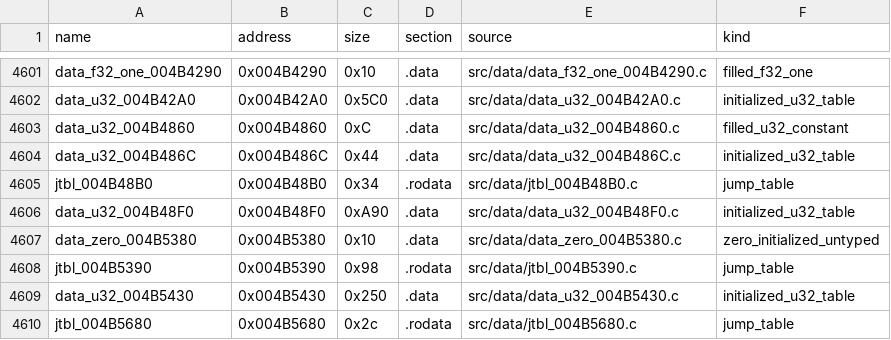
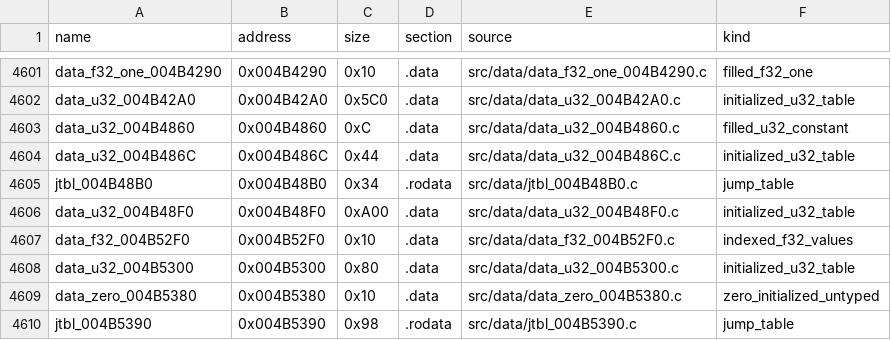
Before and after one commit to g-guthrie/mvc2-ps2-decomp, a CSV file: config/data_units.csv, drawn as a sheet; only a part is shown, gaps mark what is left out; the shorter side is filled out with more unchanged rows.

```diff
--- a/config/data_units.csv
+++ b/config/data_units.csv
@@ -4605,3 +4605,5 @@ data_u32_004B486C,0x004B486C,0x44,.data,src/data/data_u32_004B486C.c,initialized
 jtbl_004B48B0,0x004B48B0,0x34,.rodata,src/data/jtbl_004B48B0.c,jump_table
-data_u32_004B48F0,0x004B48F0,0xA90,.data,src/data/data_u32_004B48F0.c,initialized_u32_table
+data_u32_004B48F0,0x004B48F0,0xA00,.data,src/data/data_u32_004B48F0.c,initialized_u32_table
+data_f32_004B52F0,0x004B52F0,0x10,.data,src/data/data_f32_004B52F0.c,indexed_f32_values
+data_u32_004B5300,0x004B5300,0x80,.data,src/data/data_u32_004B5300.c,initialized_u32_table
 data_zero_004B5380,0x004B5380,0x10,.data,src/data/data_zero_004B5380.c,zero_initialized_untyped
```
Also changed, not shown: config/data_matches.csv, 3 other files.
